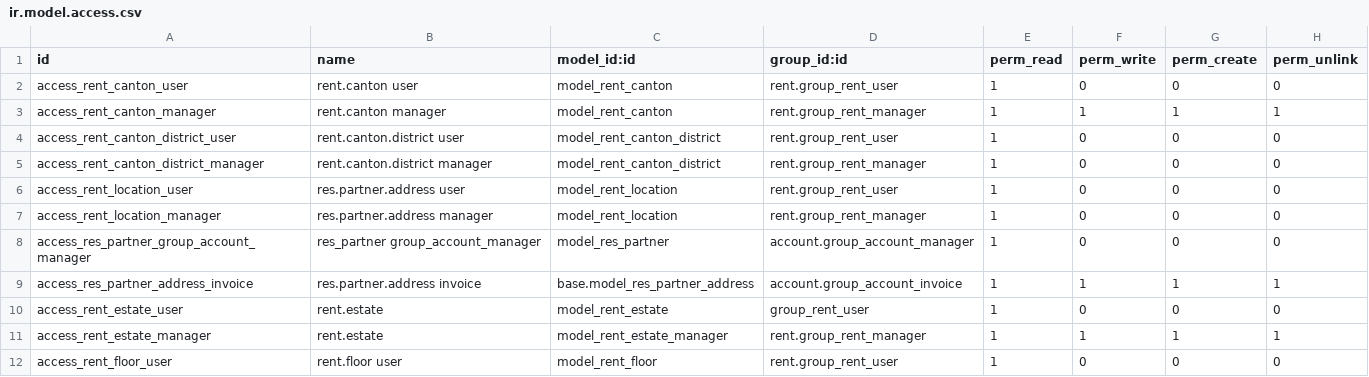
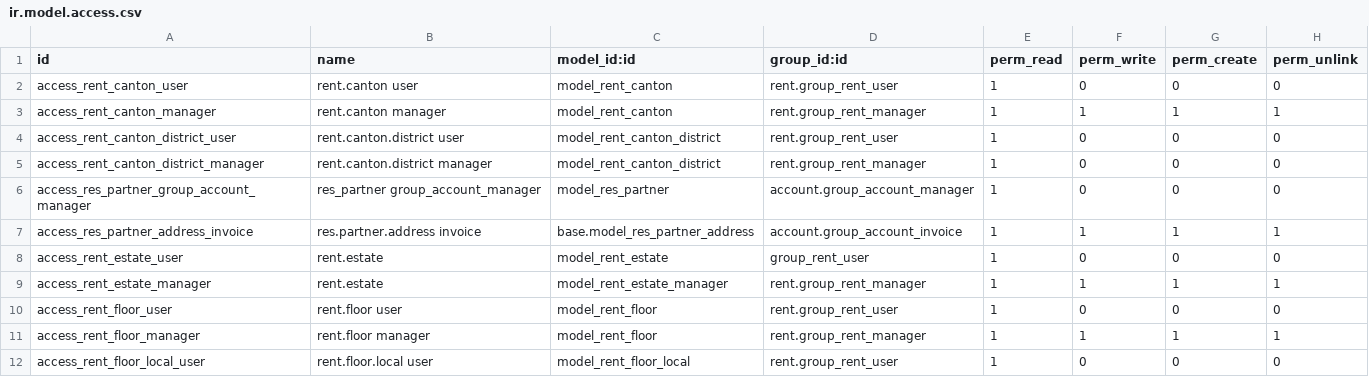
Before and after one commit to Vauxoo/addons-clearcorp, a CSV file: rent/security/ir.model.access.csv, drawn as a sheet; only a part is shown; the shorter side is filled out with more unchanged rows.

Commit message:
[FIX] removing model_rent_location from security/csv

```diff
--- a/rent/security/ir.model.access.csv
+++ b/rent/security/ir.model.access.csv
@@ -5,4 +5,2 @@
 "access_rent_canton_district_manager","rent.canton.district manager","model_rent_canton_district","rent.group_rent_manager",1,0,0,0
-"access_rent_location_user","res.partner.address user","model_rent_location","rent.group_rent_user",1,0,0,0
-"access_rent_location_manager","res.partner.address manager","model_rent_location","rent.group_rent_manager",1,0,0,0
 "access_res_partner_group_account_manager","res_partner group_account_manager","model_res_partner","account.group_account_manager",1,0,0,0
```
